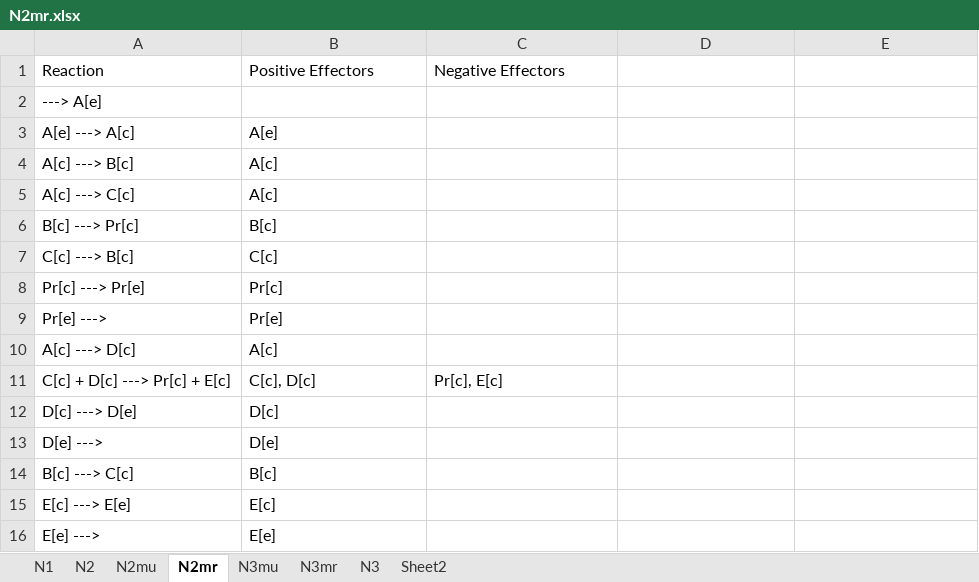
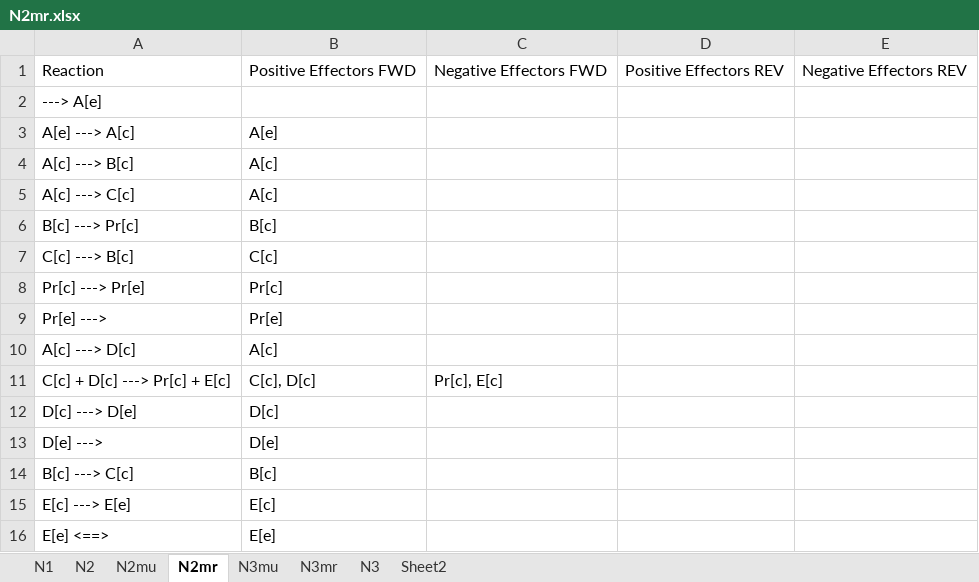
Before and after one commit to shyamsrinivasan/ident, an Excel workbook: Mathematica/datafiles/N2mr.xlsx, sheet N2mr, drawn as a sheet; values as stored, in another font and other column widths than the file's, no borders; the diff names each change by its address in the sheet, - before the commit and + after, or states it on an @@ line.

Commit message:
Mathematica Updates

```diff
--- a/Mathematica/datafiles/N2mr.xlsx (sheet N2mr)
+++ b/Mathematica/datafiles/N2mr.xlsx (sheet N2mr)
-B1: Positive Effectors
+B1: Positive Effectors FWD
-C1: Negative Effectors
+C1: Negative Effectors FWD
-D1: (empty)
+D1: Positive Effectors REV
-E1: (empty)
+E1: Negative Effectors REV
-A16: E[e] --->
+A16: E[e] <==>
```
Also changed, not shown: Mathematica/datafiles/ecoli_.xlsx, 4 other files.
